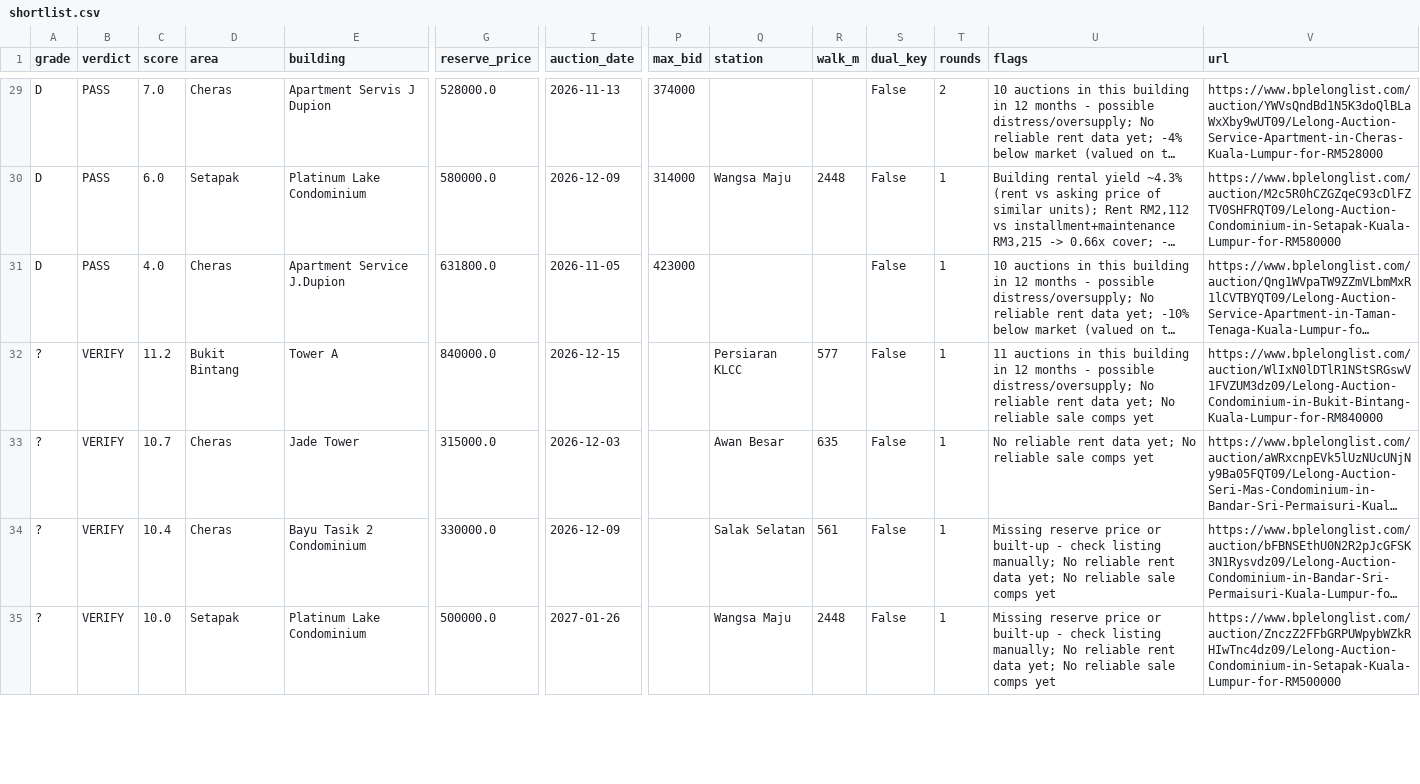
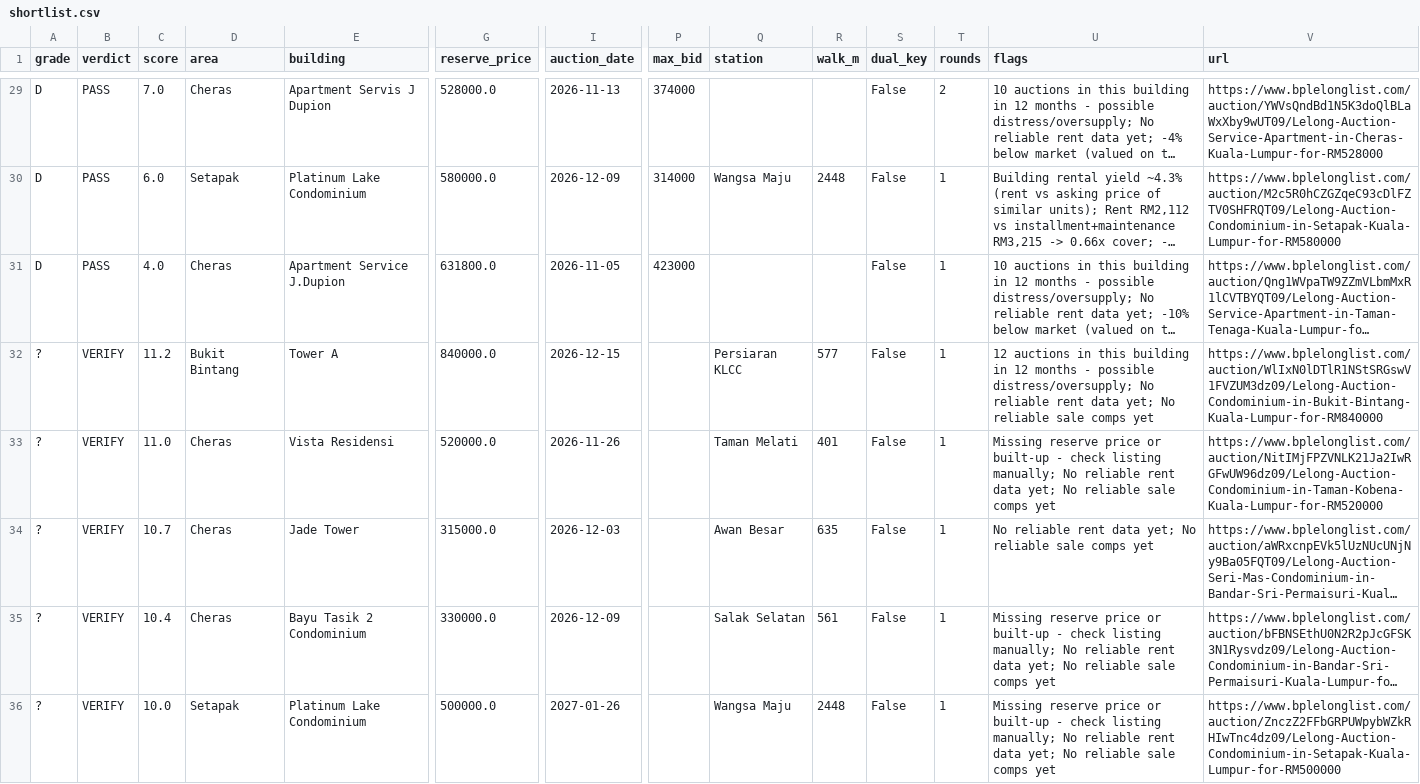
Before and after one commit to yeohzeyong/hi, a CSV file: docs/shortlist.csv, drawn as a sheet; only a part is shown, gaps mark what is left out; long unchanged cells end in …; rows hold the shown columns only; the diff covers the shown part only; the diff names each change by its address in the sheet, - before the commit and + after, or states it on an @@ line.

```diff
--- a/docs/shortlist.csv
+++ b/docs/shortlist.csv
-U32 (flags): 11 auctions in…
+U32 (flags): 12 auctions in…
+row 33: ? | VERIFY | 11.0 | Cheras | Vista Residensi | 520000.0 | 2026-11-26 |  | Taman Melati | 401 | False | 1 | Missing reserve price or built-up - check listing manually; No reliable rent data yet; No reliable sale comps yet | https://www.bplelonglist.com/auction/NitIMjFPZVNLK21Ja2IwRGFwUW96dz09/Lelong-Auction-Condominium-in-Taman-Kobena-Kuala-Lumpur-for-RM520000
```
Also changed, not shown: 2 added rows, 1 removed row and 2 edited cells elsewhere in this file, 4 other files.
